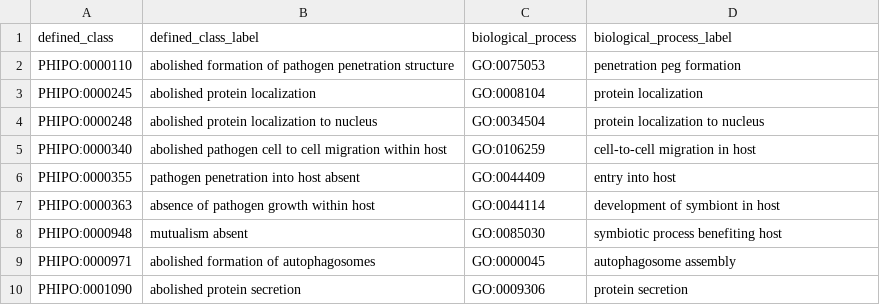
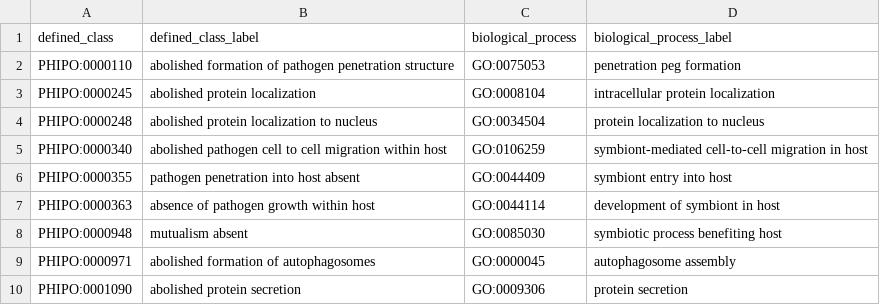
Before and after one commit to PHI-base/phipo, a TSV file: src/patterns/data/default/abnormalAbsenceOfBiologicalProcess.tsv, drawn as a sheet.

Commit message:
Update labels in pattern data files

```diff
--- a/src/patterns/data/default/abnormalAbsenceOfBiologicalProcess.tsv
+++ b/src/patterns/data/default/abnormalAbsenceOfBiologicalProcess.tsv
@@ -2,6 +2,6 @@ defined_class	defined_class_label	biological_process	biological_process_label
 PHIPO:0000110	abolished formation of pathogen penetration structure	GO:0075053	penetration peg formation
-PHIPO:0000245	abolished protein localization	GO:0008104	protein localization
+PHIPO:0000245	abolished protein localization	GO:0008104	intracellular protein localization
 PHIPO:0000248	abolished protein localization to nucleus	GO:0034504	protein localization to nucleus
-PHIPO:0000340	abolished pathogen cell to cell migration within host	GO:0106259	cell-to-cell migration in host
-PHIPO:0000355	pathogen penetration into host absent	GO:0044409	entry into host
+PHIPO:0000340	abolished pathogen cell to cell migration within host	GO:0106259	symbiont-mediated cell-to-cell migration in host
+PHIPO:0000355	pathogen penetration into host absent	GO:0044409	symbiont entry into host
 PHIPO:0000363	absence of pathogen growth within host	GO:0044114	development of symbiont in host
```
Also changed, not shown: src/patterns/data/default/abnormalAbsenceOfBiologicalProcessInLocation.tsv, src/patterns/data/default/abnormalBiologicalProcess.tsv, 3 other files.
